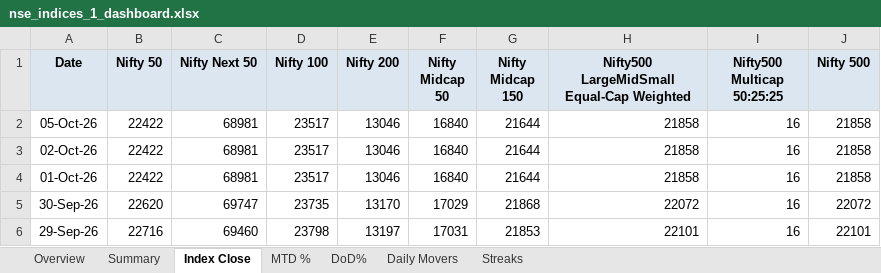
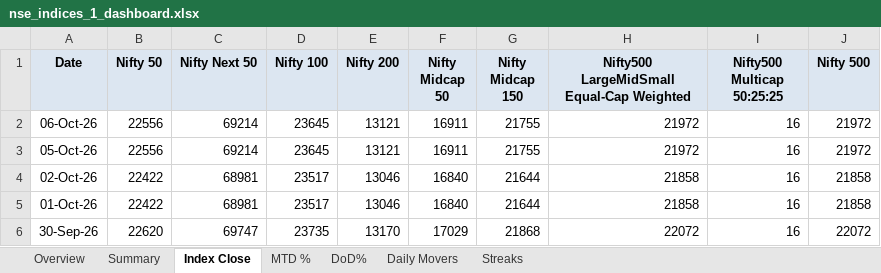
Before and after one commit to rahulshirke7951/nse.indices.a1, an Excel workbook: nse_indices_1_dashboard.xlsx, sheet Index Close, drawn as a sheet; only a part is shown; the shorter side is filled out with more unchanged rows; values as stored, in another font and other column widths than the file's, no borders; addresses are those after the commit; the diff names each change by its address in the sheet, - before the commit and + after, or states it on an @@ line.

```diff
--- a/nse_indices_1_dashboard.xlsx (sheet Index Close)
+++ b/nse_indices_1_dashboard.xlsx (sheet Index Close)
+row 2: 06-Oct-26 | 22556 | 69214 | 23645 | 13121 | 16911 | 21755 | 21972 | 16 | 21972
-B3 (Nifty 50): 22422
+B3 (Nifty 50): 22556
-C3 (Nifty Next 50): 68981
+C3 (Nifty Next 50): 69214
-D3 (Nifty 100): 23517
+D3 (Nifty 100): 23645
-E3 (Nifty 200): 13046
+E3 (Nifty 200): 13121
-F3 (Nifty Midcap 50): 16840
+F3 (Nifty Midcap 50): 16911
-G3 (Nifty Midcap 150): 21644
+G3 (Nifty Midcap 150): 21755
-H3: 21858
+H3: 21972
-J3 (Nifty 500): 21858
+J3 (Nifty 500): 21972
```
Also changed, not shown: sheet MTD %, sheet DoD%, sheet Summary, sheet Daily Movers, sheet Overview, nse_indices_1_raw.xlsx, 1 other file.
